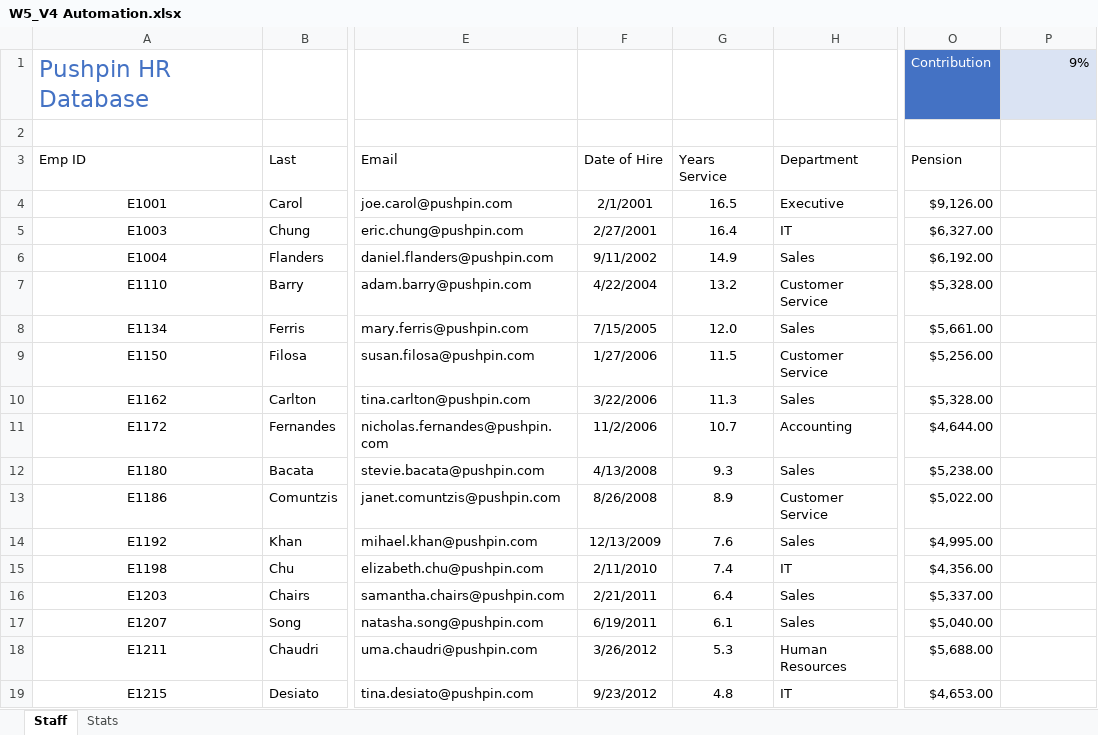
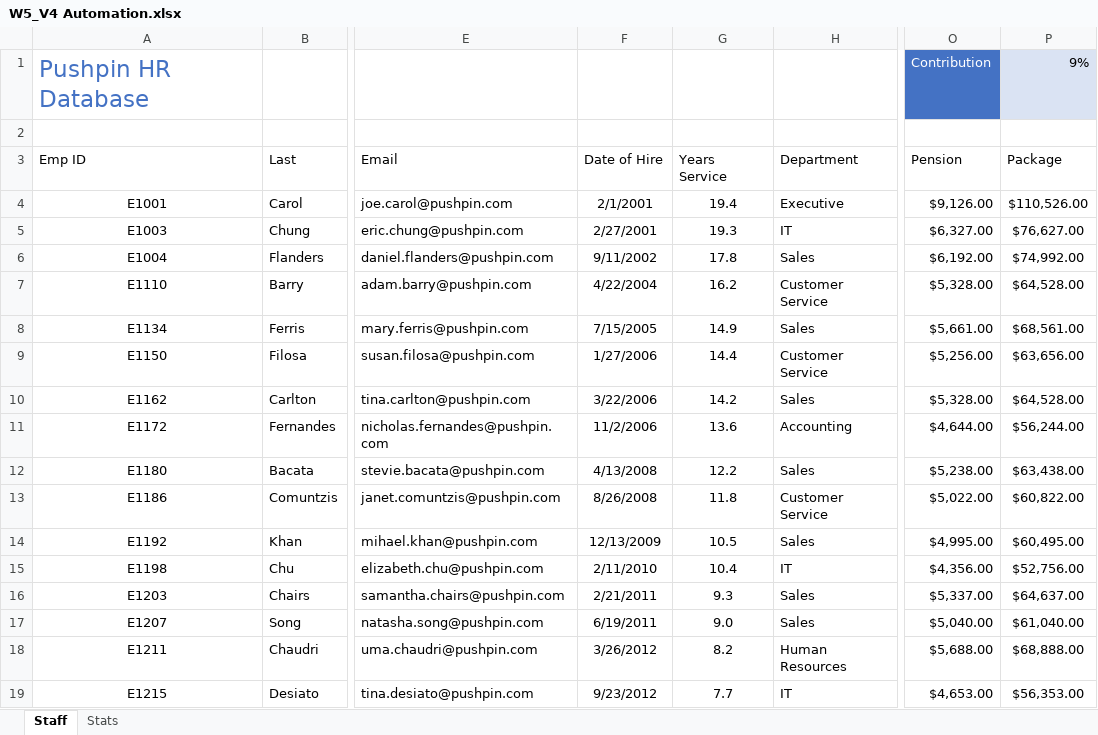
Before and after one commit to foongminwong/excel-skills-for-business, an Excel workbook: Intermediate I/Week 5/workbook/W5_V4 Automation.xlsx, sheet Staff, drawn as a sheet; only a part is shown, gaps mark what is left out; values as stored, in another font and other column widths than the file's, no borders; conditional formats and table styles not drawn; the diff covers the shown part only; the diff names each change by its address in the sheet, - before the commit and + after, or states it on an @@ line.

Commit message:
Automation with Tables

```diff
--- a/Intermediate I/Week 5/workbook/W5_V4 Automation.xlsx (sheet Staff)
+++ b/Intermediate I/Week 5/workbook/W5_V4 Automation.xlsx (sheet Staff)
-P3: (empty)
+P3: Package
-G4 (Years Service): 16.5
+G4 (Years Service): 19.4
-P4 (Package): (empty)
+P4 (Package): $110,526.00
-G5 (Years Service): 16.4
+G5 (Years Service): 19.3
-P5 (Package): (empty)
+P5 (Package): $76,627.00
-G6 (Years Service): 14.9
+G6 (Years Service): 17.8
-P6 (Package): (empty)
+P6 (Package): $74,992.00
-G7 (Years Service): 13.2
+G7 (Years Service): 16.2
-P7 (Package): (empty)
+P7 (Package): $64,528.00
-G8 (Years Service): 12.0
+G8 (Years Service): 14.9
-P8 (Package): (empty)
+P8 (Package): $68,561.00
-G9 (Years Service): 11.5
+G9 (Years Service): 14.4
-P9 (Package): (empty)
+P9 (Package): $63,656.00
-G10 (Years Service): 11.3
+G10 (Years Service): 14.2
-P10 (Package): (empty)
+P10 (Package): $64,528.00
-G11 (Years Service): 10.7
+G11 (Years Service): 13.6
-P11 (Package): (empty)
+P11 (Package): $56,244.00
-G12 (Years Service): 9.3
+G12 (Years Service): 12.2
-P12 (Package): (empty)
+P12 (Package): $63,438.00
-G13 (Years Service): 8.9
+G13 (Years Service): 11.8
-P13 (Package): (empty)
+P13 (Package): $60,822.00
-G14 (Years Service): 7.6
+G14 (Years Service): 10.5
-P14 (Package): (empty)
+P14 (Package): $60,495.00
-G15 (Years Service): 7.4
+G15 (Years Service): 10.4
-P15 (Package): (empty)
+P15 (Package): $52,756.00
-G16 (Years Service): 6.4
+G16 (Years Service): 9.3
-P16 (Package): (empty)
+P16 (Package): $64,637.00
-G17 (Years Service): 6.1
+G17 (Years Service): 9.0
-P17 (Package): (empty)
+P17 (Package): $61,040.00
-G18 (Years Service): 5.3
+G18 (Years Service): 8.2
-P18 (Package): (empty)
+P18 (Package): $68,888.00
-G19 (Years Service): 4.8
+G19 (Years Service): 7.7
-P19 (Package): (empty)
+P19 (Package): $56,353.00
```
Also changed, not shown: 2 added rows, 1 removed row and 38 edited cells elsewhere in this sheet, sheet Stats, charts or pictures, 2 other files.
